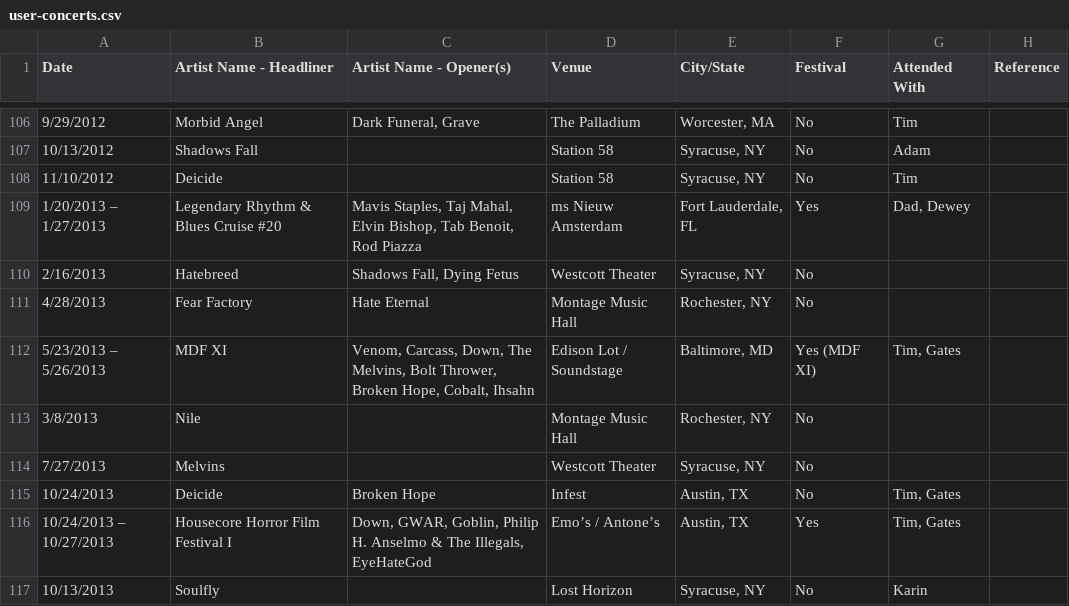
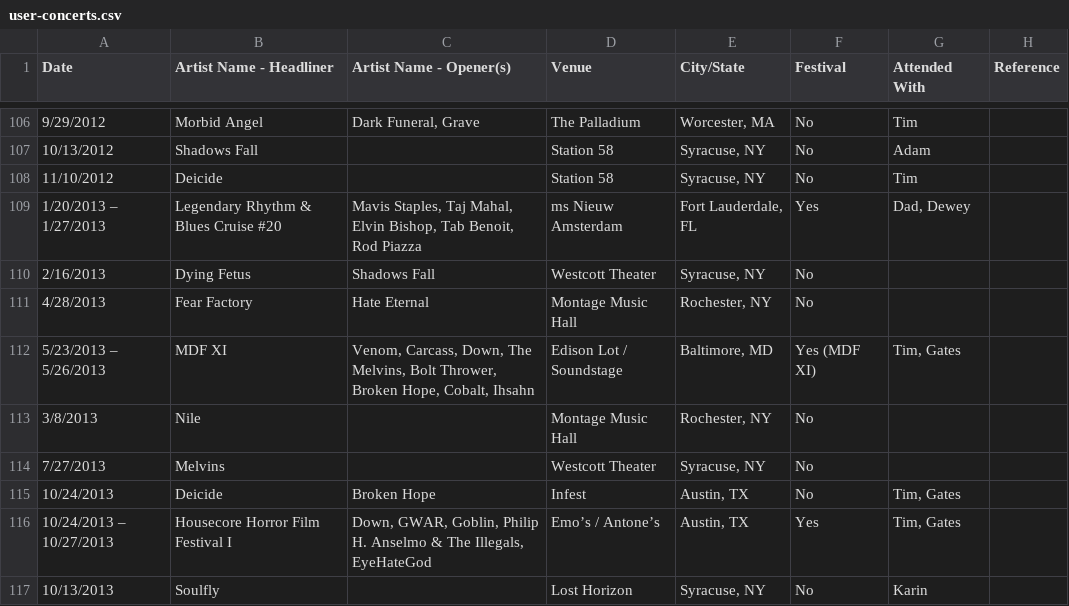
Before and after one commit to Crowley836/concerts, a CSV file: data/user-concerts.csv, drawn as a sheet; only a part is shown, gaps mark what is left out.

```diff
--- a/data/user-concerts.csv
+++ b/data/user-concerts.csv
@@ -109,3 +109,3 @@ Date,Artist Name - Headliner,Artist Name - Opener(s),Venue,City/State,Festival,A
 1/20/2013 – 1/27/2013,Legendary Rhythm & Blues Cruise #20,"Mavis Staples, Taj Mahal, Elvin Bishop, Tab Benoit, Rod Piazza",ms Nieuw Amsterdam,"Fort Lauderdale, FL",Yes,"Dad, Dewey",
-2/16/2013,Hatebreed,"Shadows Fall, Dying Fetus",Westcott Theater,"Syracuse, NY",No,,
+2/16/2013,Dying Fetus,Shadows Fall,Westcott Theater,"Syracuse, NY",No,,
 4/28/2013,Fear Factory,Hate Eternal,Montage Music Hall,"Rochester, NY",No,,
```
Also changed, not shown: 1 other file.
